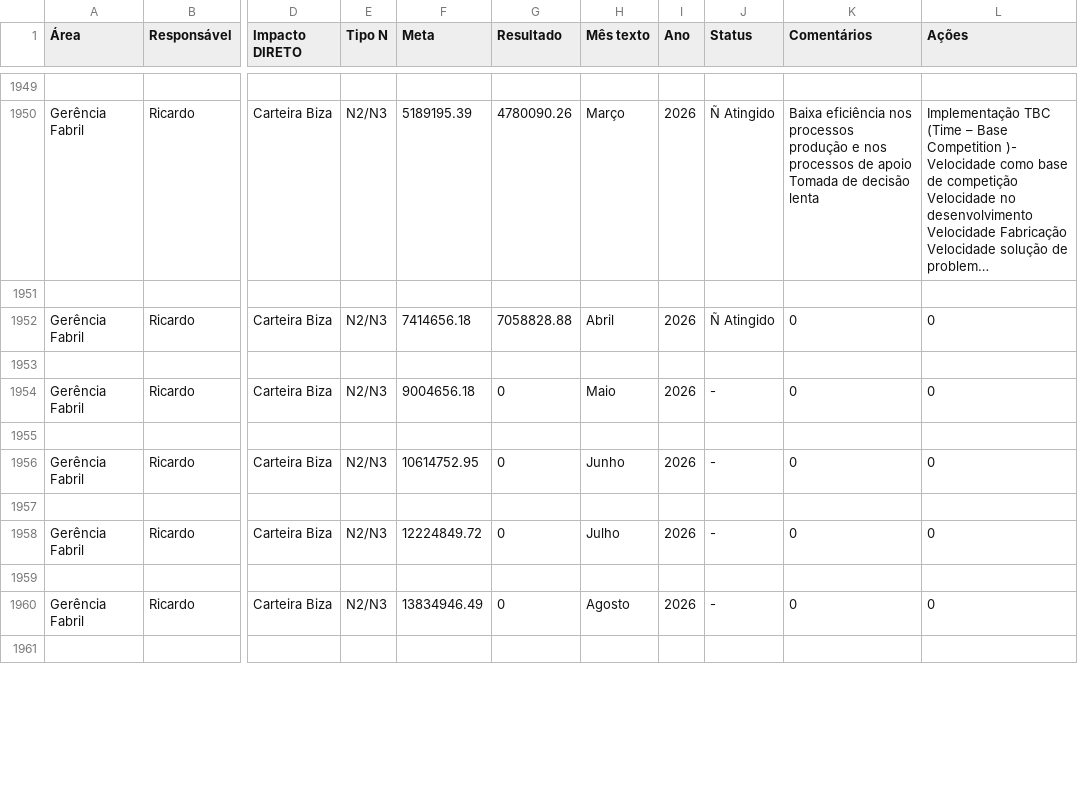
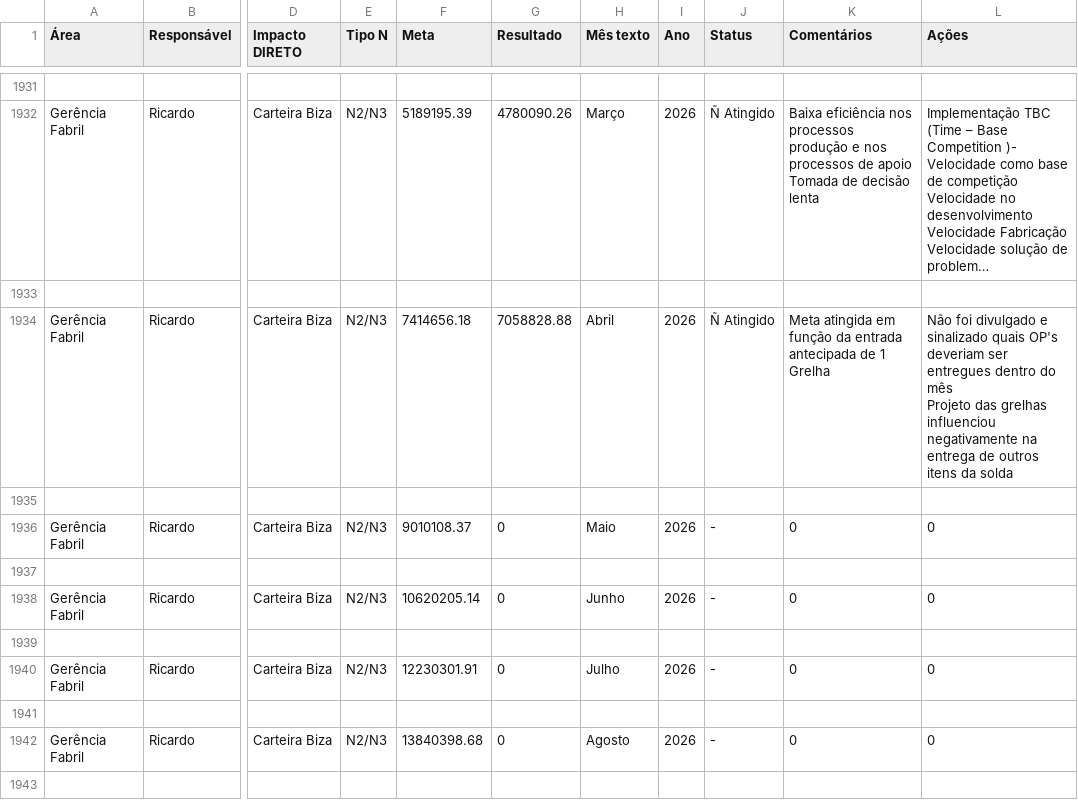
Before and after one commit to SGIBIZA/Painel-de-Metas-BIZA, a CSV file: base_n3.csv, drawn as a sheet; only a part is shown, gaps mark what is left out; long unchanged cells end in …; addresses are those after the commit; ↵ is a line break in a cell; the diff covers the shown part only; the diff names each change by its address in the sheet, - before the commit and + after, or states it on an @@ line.

```diff
--- a/base_n3.csv
+++ b/base_n3.csv
-K1934 (Comentários): 0
+K1934 (Comentários): Meta atingida em função da entrada antecipada de 1 Grelha
-L1934 (Ações): 0
+L1934 (Ações): Não foi divulgado e sinalizado quais OP's deveriam ser entregues dentro do mês ↵ Projeto das grelhas influenciou negativamente na entrega de outros itens da solda
-F1936 (Meta): 9004656.18
+F1936 (Meta): 9010108.37
-F1938 (Meta): 10614752.95
+F1938 (Meta): 10620205.14
-F1940 (Meta): 12224849.72
+F1940 (Meta): 12230301.91
-F1942 (Meta): 13834946.49
+F1942 (Meta): 13840398.68
```
Also changed, not shown: 18 removed rows and 48 edited cells elsewhere in this file, Painel_metas_BIZA.csv.
